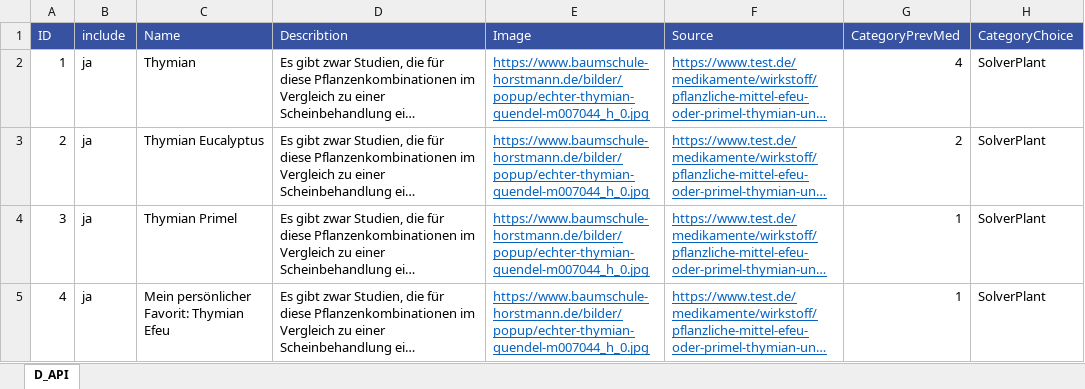
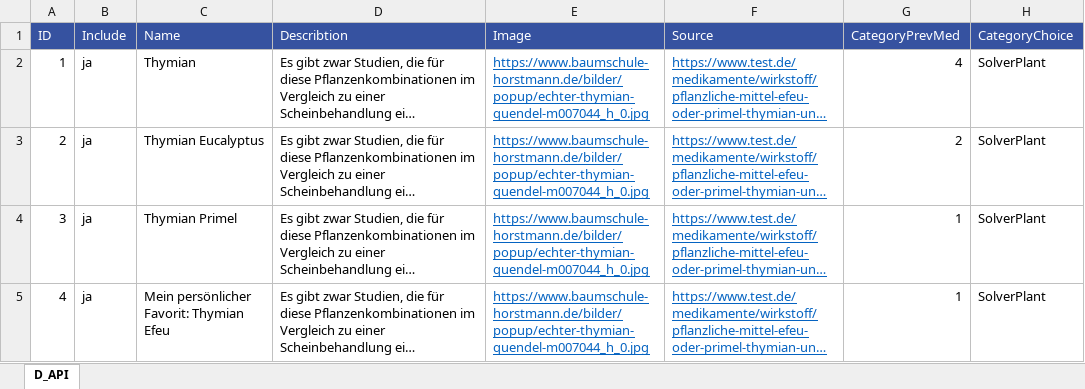
Before and after one commit to mpraski/dein-apotheker-scenarios, an Excel workbook: databases/API.xlsx, sheet D_API, drawn as a sheet; only a part is shown; long unchanged cells end in …; values as stored, in another font and other column widths than the file's, no borders; the diff names each change by its address in the sheet, - before the commit and + after, or states it on an @@ line.

```diff
--- a/databases/API.xlsx (sheet D_API)
+++ b/databases/API.xlsx (sheet D_API)
-B1: include
+B1: Include
```
Also changed, not shown: scenarios/cough/processes/APISolver.xlsx.
